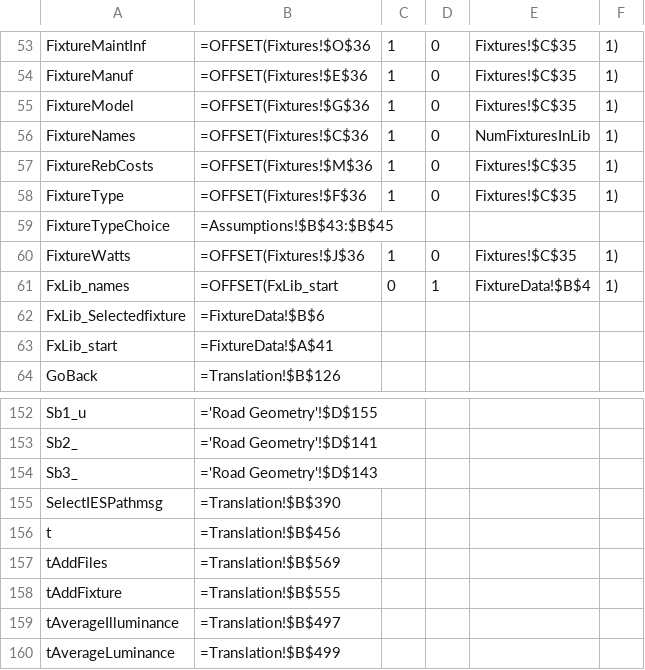
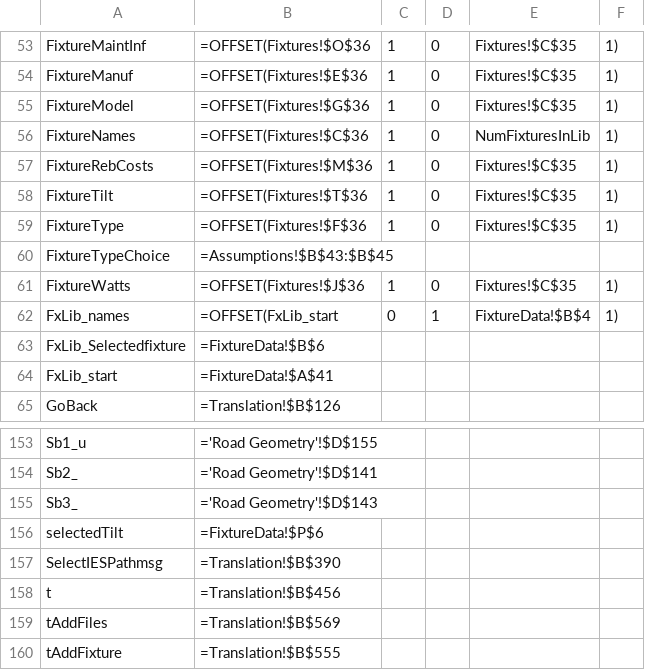
Before and after one commit to NealHumphrey/SEAD-tool, a CSV file: src/SEAD street lighting tool.xlsm/NamedRanges.csv, drawn as a sheet; only a part is shown, gaps mark what is left out; the shorter side is filled out with more unchanged rows; the diff names each change by its address in the sheet, - before the commit and + after, or states it on an @@ line.

Commit message:
First draft tilt
-Added tilt to fixture data
-updated upload fixture macro to allow for tilt
-added tilt completely to CIE (both illuminance and luminance).
-Did a bit more cleanup, but deferring full overhaul...

```diff
--- a/src/SEAD street lighting tool.xlsm/NamedRanges.csv
+++ b/src/SEAD street lighting tool.xlsm/NamedRanges.csv
+row 58: FixtureTilt | =OFFSET(Fixtures!$T$36 | 1 | 0 | Fixtures!$C$35 | 1)
+row 156: selectedTilt | =FixtureData!$P$6
```
Also changed, not shown: 29 other files.
